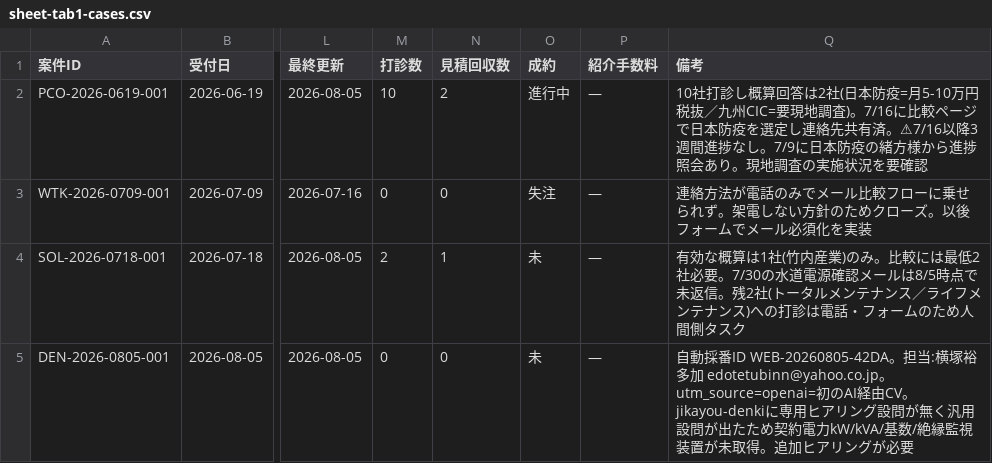
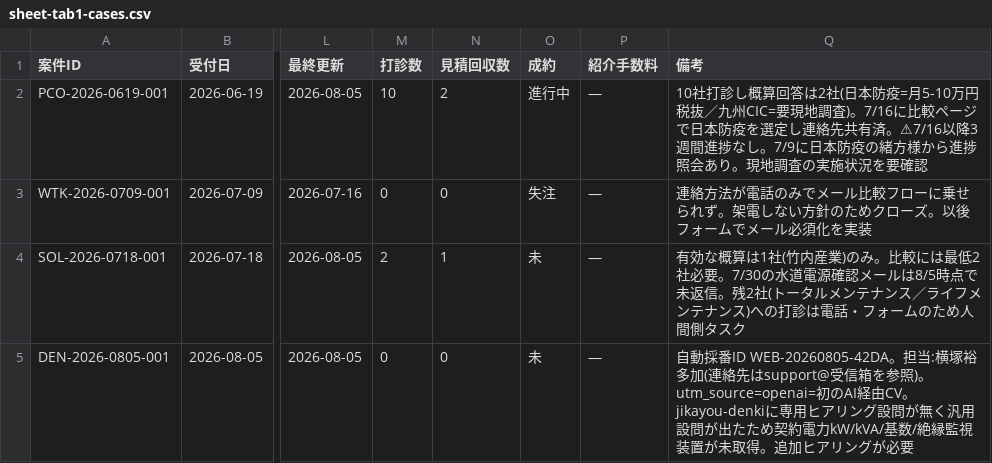
Before and after one commit to kkeisuke0407-crypto/local-support.jp, a CSV file: docs/sheet-tab1-cases.csv, drawn as a sheet; only a part is shown, gaps mark what is left out; the diff names each change by its address in the sheet, - before the commit and + after, or states it on an @@ line.

```diff
--- a/docs/sheet-tab1-cases.csv
+++ b/docs/sheet-tab1-cases.csv
-Q5 (備考): …塚裕多加 edotetubinn@yahoo.co.jp。utm_source=openai=初の…
+Q5 (備考): …塚裕多加(連絡先はsupport@受信箱を参照)。utm_source=openai=初の…
```
Also changed, not shown: docs/sheet-tab2-quotes.csv, 2 other files.
